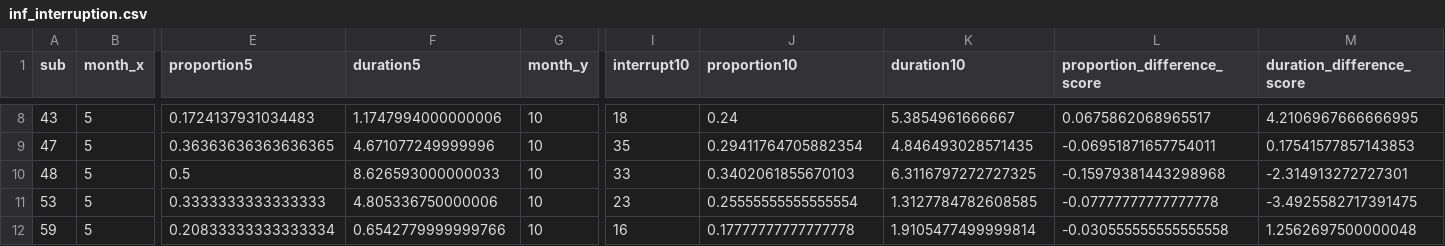
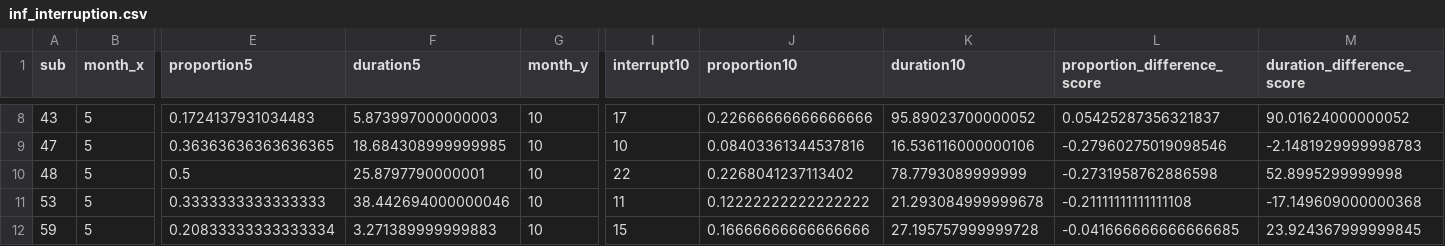
Before and after one commit to hv-zhang/interruption, a CSV file: data/inf_interruption.csv, drawn as a sheet; only a part is shown, gaps mark what is left out; the diff covers the shown part only; the diff names each change by its address in the sheet, - before the commit and + after, or states it on an @@ line.

```diff
--- a/data/inf_interruption.csv
+++ b/data/inf_interruption.csv
-F8 (duration5): 1.1747994000000006
+F8 (duration5): 5.873997000000003
-I8 (interrupt10): 18
+I8 (interrupt10): 17
-J8 (proportion10): 0.24
+J8 (proportion10): 0.22666666666666666
-K8 (duration10): 5.3854961666667
+K8 (duration10): 95.89023700000052
-L8 (proportion_difference_score): 0.0675862068965517
+L8 (proportion_difference_score): 0.05425287356321837
-M8 (duration_difference_score): 4.2106967666666995
+M8 (duration_difference_score): 90.01624000000052
-F9 (duration5): 4.671077249999996
+F9 (duration5): 18.684308999999985
-I9 (interrupt10): 35
+I9 (interrupt10): 10
-J9 (proportion10): 0.29411764705882354
+J9 (proportion10): 0.08403361344537816
-K9 (duration10): 4.846493028571435
+K9 (duration10): 16.536116000000106
-L9 (proportion_difference_score): -0.06951871657754011
+L9 (proportion_difference_score): -0.27960275019098546
-M9 (duration_difference_score): 0.17541577857143853
+M9 (duration_difference_score): -2.1481929999998783
-F10 (duration5): 8.626593000000033
+F10 (duration5): 25.8797790000001
-I10 (interrupt10): 33
+I10 (interrupt10): 22
-J10 (proportion10): 0.3402061855670103
+J10 (proportion10): 0.2268041237113402
-K10 (duration10): 6.3116797272727325
+K10 (duration10): 78.7793089999999
-L10 (proportion_difference_score): -0.15979381443298968
+L10 (proportion_difference_score): -0.2731958762886598
-M10 (duration_difference_score): -2.314913272727301
+M10 (duration_difference_score): 52.8995299999998
-F11 (duration5): 4.805336750000006
+F11 (duration5): 38.442694000000046
-I11 (interrupt10): 23
+I11 (interrupt10): 11
-J11 (proportion10): 0.25555555555555554
+J11 (proportion10): 0.12222222222222222
-K11 (duration10): 1.3127784782608585
+K11 (duration10): 21.293084999999678
-L11 (proportion_difference_score): -0.07777777777777778
+L11 (proportion_difference_score): -0.21111111111111108
-M11 (duration_difference_score): -3.4925582717391475
+M11 (duration_difference_score): -17.149609000000368
-F12 (duration5): 0.6542779999999766
+F12 (duration5): 3.271389999999883
-I12 (interrupt10): 16
+I12 (interrupt10): 15
-J12 (proportion10): 0.17777777777777778
+J12 (proportion10): 0.16666666666666666
-K12 (duration10): 1.9105477499999814
+K12 (duration10): 27.195757999999728
-L12 (proportion_difference_score): -0.030555555555555558
+L12 (proportion_difference_score): -0.041666666666666685
-M12 (duration_difference_score): 1.2562697500000048
+M12 (duration_difference_score): 23.924367999999845
```
Also changed, not shown: 3 removed rows and 118 edited cells elsewhere in this file, data/allcg.csv, data/allinf.csv, 10 other files.
